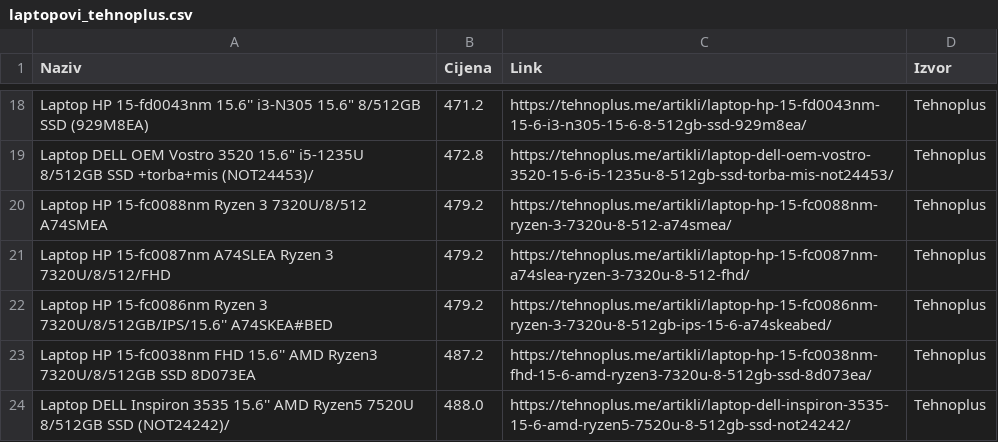
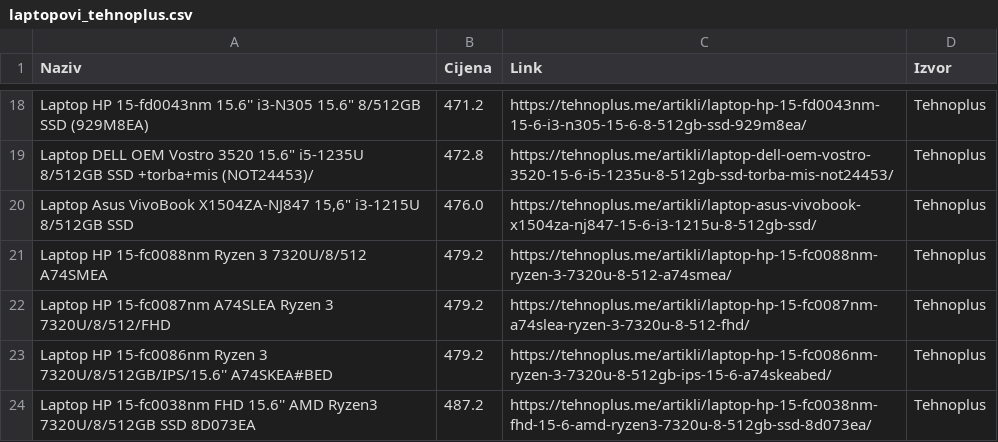
Before and after one commit to ArslanVmne/MVP-TehnoCijene, a CSV file: laptopovi_tehnoplus.csv, drawn as a sheet; only a part is shown, gaps mark what is left out; the shorter side is filled out with more unchanged rows; the diff names each change by its address in the sheet, - before the commit and + after, or states it on an @@ line.

```diff
--- a/laptopovi_tehnoplus.csv
+++ b/laptopovi_tehnoplus.csv
+row 20: Laptop Asus VivoBook X1504ZA-NJ847 15,6" i3-1215U 8/512GB SSD | 476.0 | https://tehnoplus.me/artikli/laptop-asus-vivobook-x1504za-nj847-15-6-i3-1215u-8-512gb-ssd/ | Tehnoplus
```
Also changed, not shown: laptopovi_pcgamer.csv, laptopovi_tehnomax.csv, 4 other files.
